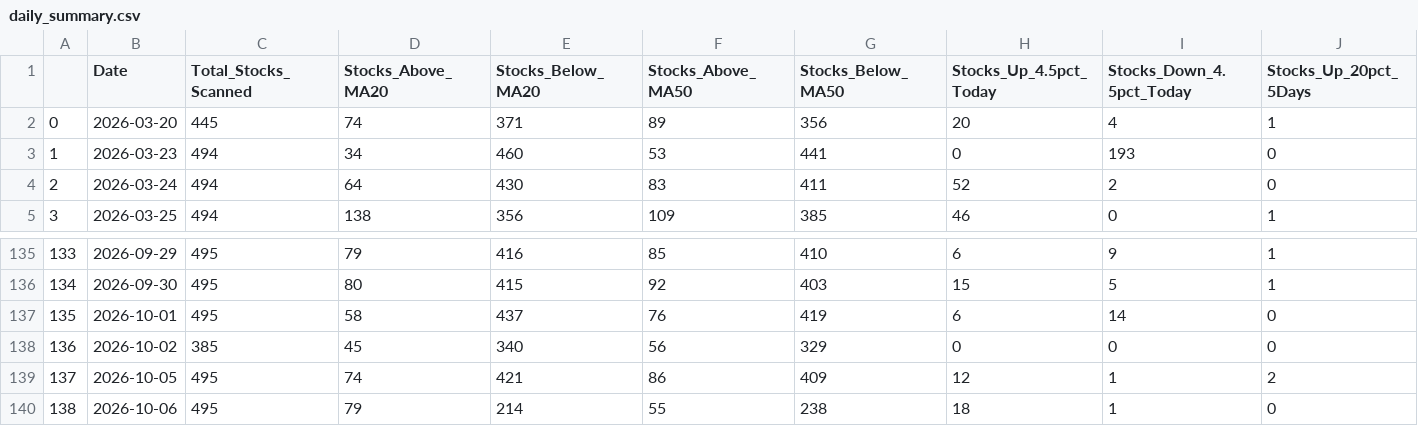
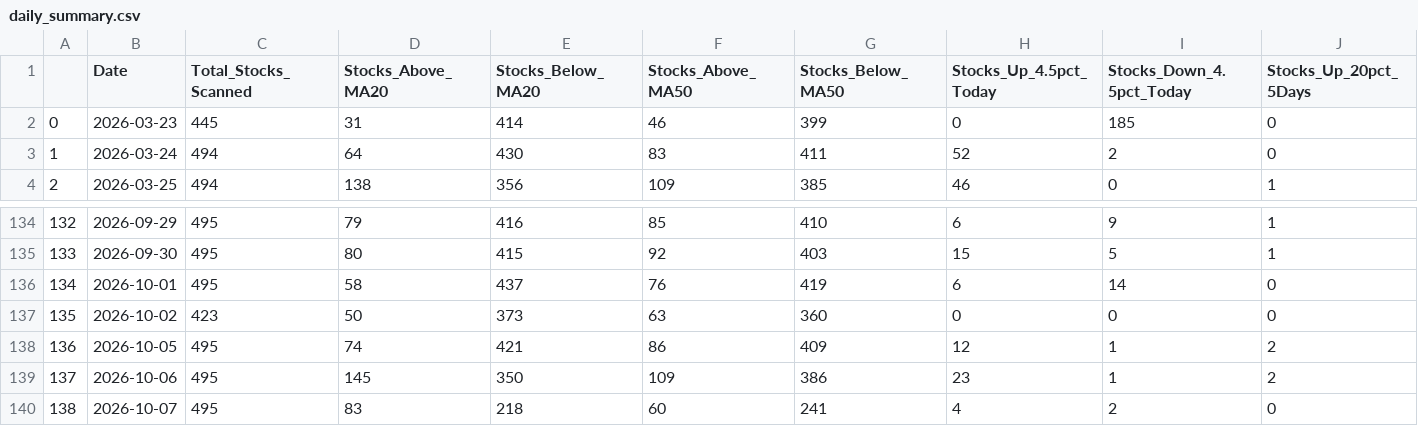
Before and after one commit to upendra-18/Multi-Regime-Market-State-Detection---Adaptive-Capital-Allocation-System, a CSV file: data/daily_summary.csv, drawn as a sheet; only a part is shown, gaps mark what is left out; removed rows and columns are numbered as before the commit, all else as after; rows hold the shown columns only; the diff names each change by its address in the sheet, - before the commit and + after, or states it on an @@ line.

```diff
--- a/data/daily_summary.csv
+++ b/data/daily_summary.csv
-row 2: 0 | 2026-03-20 | 445 | 74 | 371 | 89 | 356 | 20 | 4 | 1
@@ column A renumbered between rows 2 and 139 @@
-C2 (Total_Stocks_Scanned): 494
+C2 (Total_Stocks_Scanned): 445
-D2 (Stocks_Above_MA20): 34
+D2 (Stocks_Above_MA20): 31
-E2 (Stocks_Below_MA20): 460
+E2 (Stocks_Below_MA20): 414
-F2 (Stocks_Above_MA50): 53
+F2 (Stocks_Above_MA50): 46
-G2 (Stocks_Below_MA50): 441
+G2 (Stocks_Below_MA50): 399
-I2 (Stocks_Down_4.5pct_Today): 193
+I2 (Stocks_Down_4.5pct_Today): 185
-C137 (Total_Stocks_Scanned): 385
+C137 (Total_Stocks_Scanned): 423
-D137 (Stocks_Above_MA20): 45
+D137 (Stocks_Above_MA20): 50
-E137 (Stocks_Below_MA20): 340
+E137 (Stocks_Below_MA20): 373
-F137 (Stocks_Above_MA50): 56
+F137 (Stocks_Above_MA50): 63
-G137 (Stocks_Below_MA50): 329
+G137 (Stocks_Below_MA50): 360
-D139 (Stocks_Above_MA20): 79
+D139 (Stocks_Above_MA20): 145
-E139 (Stocks_Below_MA20): 214
+E139 (Stocks_Below_MA20): 350
-F139 (Stocks_Above_MA50): 55
+F139 (Stocks_Above_MA50): 109
-G139 (Stocks_Below_MA50): 238
+G139 (Stocks_Below_MA50): 386
-H139 (Stocks_Up_4.5pct_Today): 18
+H139 (Stocks_Up_4.5pct_Today): 23
-J139 (Stocks_Up_20pct_5Days): 0
+J139 (Stocks_Up_20pct_5Days): 2
+row 140: 138 | 2026-10-07 | 495 | 83 | 218 | 60 | 241 | 4 | 2 | 0
```
Also changed, not shown: data/features.csv, 1 other file.
